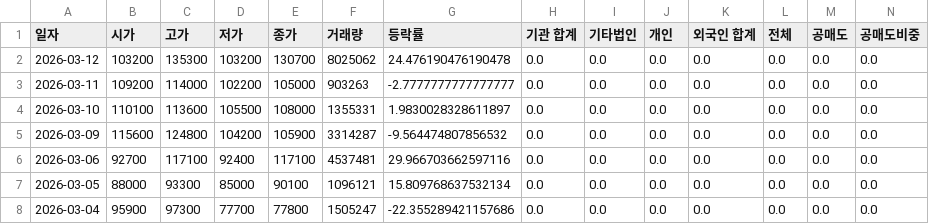
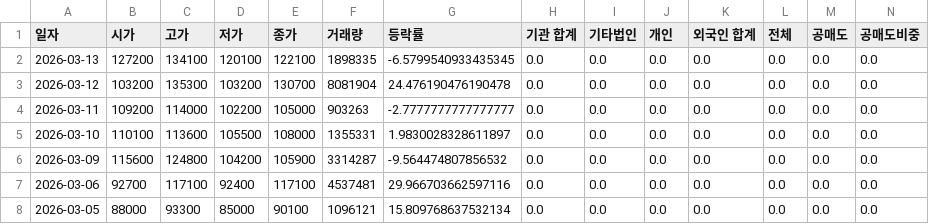
Before and after one commit to ccyun95/Power_telecom_display_work, a CSV file: data/HD_Hyundai_Energy_Solutions_322000_stock_data.csv, drawn as a sheet; only a part is shown; the shorter side is filled out with more unchanged rows; addresses are those after the commit; rows hold the shown columns only; the diff names each change by its address in the sheet, - before the commit and + after, or states it on an @@ line.

```diff
--- a/data/HD_Hyundai_Energy_Solutions_322000_stock_data.csv
+++ b/data/HD_Hyundai_Energy_Solutions_322000_stock_data.csv
+row 2: 2026-03-13 | 127200 | 134100 | 120100 | 122100 | 1898335 | -6.5799540933435345 | 0.0 | 0.0 | 0.0 | 0.0 | 0.0 | 0.0 | 0.0
-F3 (거래량): 8025062
+F3 (거래량): 8081904
```
Also changed, not shown: data/HD_Hyundai_Electric_267260_stock_data.csv, data/LS_Electric_010120_stock_data.csv, 10 other files.
